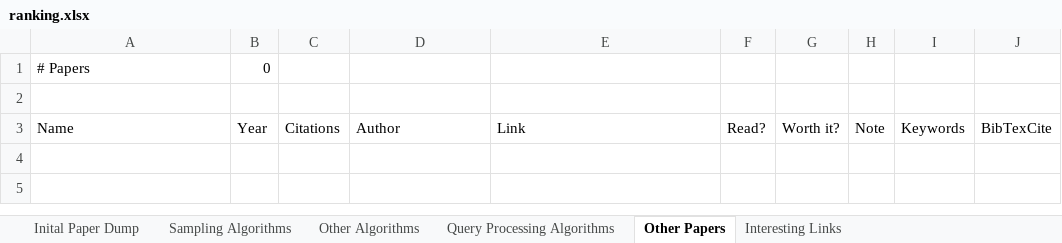
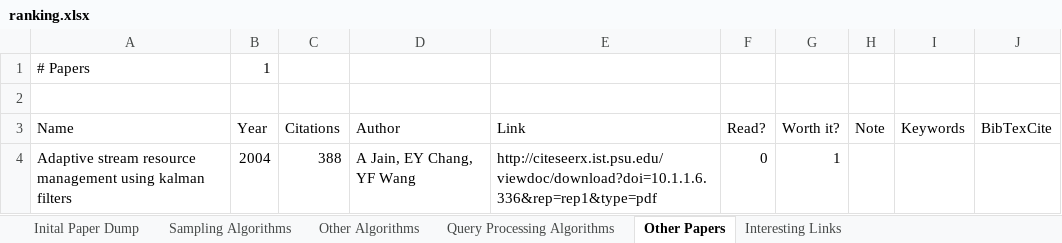
Before and after one commit to Torwalt/bachelor-thesis, an Excel workbook: ranking.xlsx, sheet Other Papers, drawn as a sheet; values as stored, in another font and other column widths than the file's, no borders; table styles not drawn; the diff names each change by its address in the sheet, - before the commit and + after, or states it on an @@ line.

```diff
--- a/ranking.xlsx (sheet Other Papers)
+++ b/ranking.xlsx (sheet Other Papers)
-B1 (Year): 0
+B1 (Year): 1
+row 4: Adaptive stream resource management using kalman filters | 2004 | 388 | A Jain, EY Chang, YF Wang | http://citeseerx.ist.psu.edu/viewdoc/download?doi=10.1.1.6.336&rep=rep1&type=pdf | 0 | 1
```
Also changed, not shown: sheet Sampling Algorithms, sheet Other Algorithms, sheet Interesting Links, hidden cells, 6 other files.
